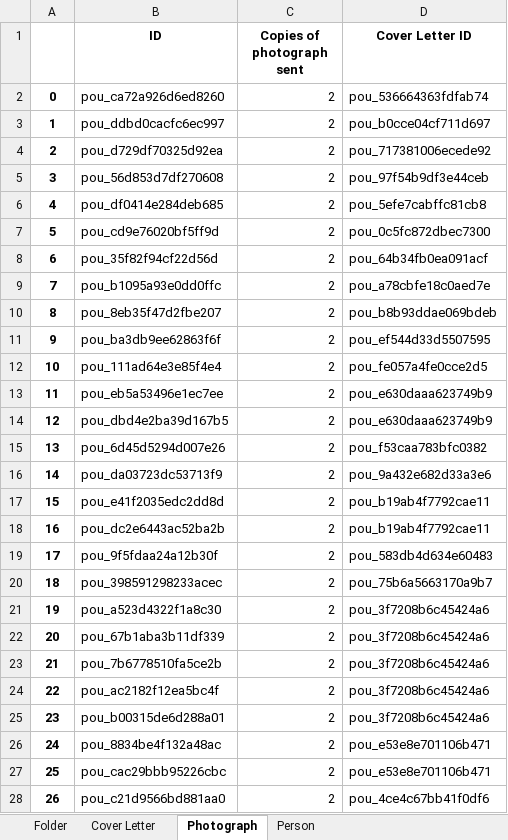
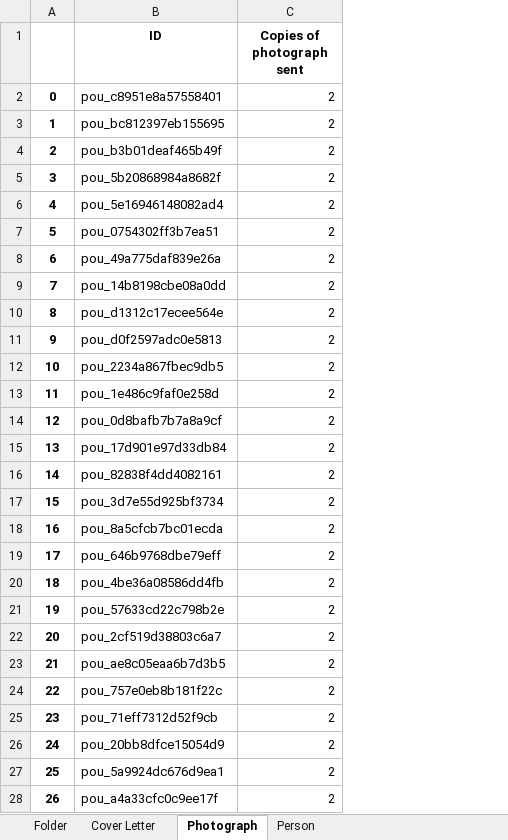
Before and after one commit to dhlab-basel/0827-pou-scripts, an Excel workbook: 04_output_data/result.xlsx, sheet Photograph, drawn as a sheet; only a part is shown; values as stored, in another font and other column widths than the file's, no borders; the diff covers the shown part only; the diff names each change by its address in the sheet, - before the commit and + after, or states it on an @@ line.

```diff
--- a/04_output_data/result.xlsx (sheet Photograph)
+++ b/04_output_data/result.xlsx (sheet Photograph)
-column D (Cover Letter ID), rows 2-28: pou_536664363fdfab74 | pou_b0cce04cf711d697 | pou_717381006ecede92 | pou_97f54b9df3e44ceb | pou_5efe7cabffc81cb8 | pou_0c5fc872dbec7300 | pou_64b34fb0ea091acf | pou_a78cbfe18c0aed7e | pou_b8b93ddae069bdeb | pou_ef544d33d5507595 | pou_fe057a4fe0cce2d5 | pou_e630daaa623749b9 | pou_e630daaa623749b9 | pou_f53caa783bfc0382 | pou_9a432e682d33a3e6 | pou_b19ab4f7792cae11 | pou_b19ab4f7792cae11 | pou_583db4d634e60483 | pou_75b6a5663170a9b7 | pou_3f7208b6c45424a6 | pou_3f7208b6c45424a6 | pou_3f7208b6c45424a6 | pou_3f7208b6c45424a6 | pou_3f7208b6c45424a6 | pou_e53e8e701106b471 | pou_e53e8e701106b471 | pou_4ce4c67bb41f0df6
-B2 (ID): pou_ca72a926d6ed8260
+B2 (ID): pou_c8951e8a57558401
-B3 (ID): pou_ddbd0cacfc6ec997
+B3 (ID): pou_bc812397eb155695
-B4 (ID): pou_d729df70325d92ea
+B4 (ID): pou_b3b01deaf465b49f
-B5 (ID): pou_56d853d7df270608
+B5 (ID): pou_5b20868984a8682f
-B6 (ID): pou_df0414e284deb685
+B6 (ID): pou_5e16946148082ad4
-B7 (ID): pou_cd9e76020bf5ff9d
+B7 (ID): pou_0754302ff3b7ea51
-B8 (ID): pou_35f82f94cf22d56d
+B8 (ID): pou_49a775daf839e26a
-B9 (ID): pou_b1095a93e0dd0ffc
+B9 (ID): pou_14b8198cbe08a0dd
-B10 (ID): pou_8eb35f47d2fbe207
+B10 (ID): pou_d1312c17ecee564e
-B11 (ID): pou_ba3db9ee62863f6f
+B11 (ID): pou_d0f2597adc0e5813
-B12 (ID): pou_111ad64e3e85f4e4
+B12 (ID): pou_2234a867fbec9db5
-B13 (ID): pou_eb5a53496e1ec7ee
+B13 (ID): pou_1e486c9faf0e258d
-B14 (ID): pou_dbd4e2ba39d167b5
+B14 (ID): pou_0d8bafb7b7a8a9cf
-B15 (ID): pou_6d45d5294d007e26
+B15 (ID): pou_17d901e97d33db84
-B16 (ID): pou_da03723dc53713f9
+B16 (ID): pou_82838f4dd4082161
-B17 (ID): pou_e41f2035edc2dd8d
+B17 (ID): pou_3d7e55d925bf3734
-B18 (ID): pou_dc2e6443ac52ba2b
+B18 (ID): pou_8a5cfcb7bc01ecda
-B19 (ID): pou_9f5fdaa24a12b30f
+B19 (ID): pou_646b9768dbe79eff
-B20 (ID): pou_398591298233acec
+B20 (ID): pou_4be36a08586dd4fb
-B21 (ID): pou_a523d4322f1a8c30
+B21 (ID): pou_57633cd22c798b2e
-B22 (ID): pou_67b1aba3b11df339
+B22 (ID): pou_2cf519d38803c6a7
-B23 (ID): pou_7b6778510fa5ce2b
+B23 (ID): pou_ae8c05eaa6b7d3b5
-B24 (ID): pou_ac2182f12ea5bc4f
+B24 (ID): pou_757e0eb8b181f22c
-B25 (ID): pou_b00315de6d288a01
+B25 (ID): pou_71eff7312d52f9cb
-B26 (ID): pou_8834be4f132a48ac
+B26 (ID): pou_20bb8dfce15054d9
-B27 (ID): pou_cac29bbb95226cbc
+B27 (ID): pou_5a9924dc676d9ea1
-B28 (ID): pou_c21d9566bd881aa0
+B28 (ID): pou_a4a33cfc0c9ee17f
```
Also changed, not shown: 1563 edited cells elsewhere in this sheet, sheet Cover Letter, sheet Person, sheet Folder, 1 other file.
